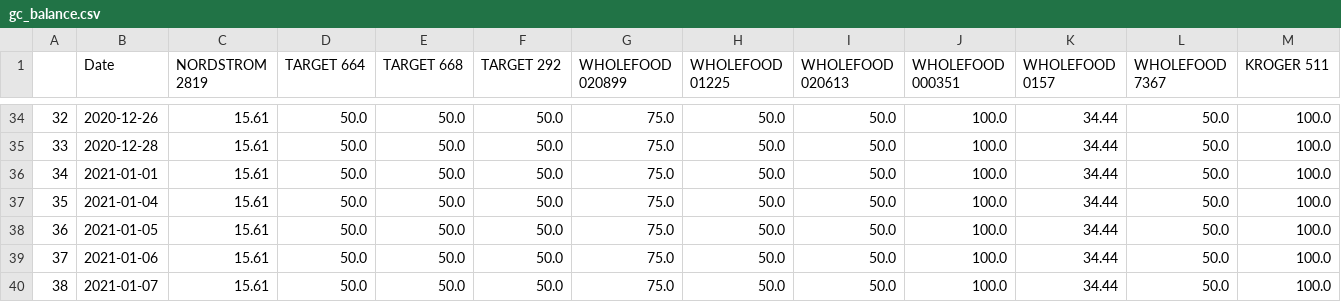
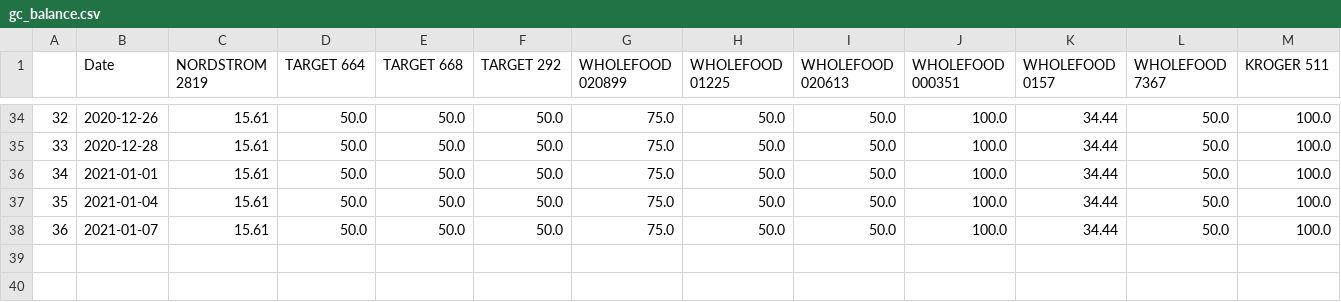
Before and after one commit to WatershedXiaolan/Pinecone, a CSV file: log/gc_balance.csv, drawn as a sheet; only a part is shown, gaps mark what is left out; removed rows and columns are numbered as before the commit, all else as after; rows hold the shown columns only; the diff names each change by its address in the sheet, - before the commit and + after, or states it on an @@ line.

```diff
--- a/log/gc_balance.csv
+++ b/log/gc_balance.csv
-row 38: 36 | 2021-01-05 | 15.61 | 50.0 | 50.0 | 50.0 | 75.0 | 50.0 | 50.0 | 100.0 | 34.44 | 50.0 | 100.0
-row 39: 37 | 2021-01-06 | 15.61 | 50.0 | 50.0 | 50.0 | 75.0 | 50.0 | 50.0 | 100.0 | 34.44 | 50.0 | 100.0
@@ column A renumbered from row 38 down @@
```
Also changed, not shown: log/balances.csv, 2 other files.
